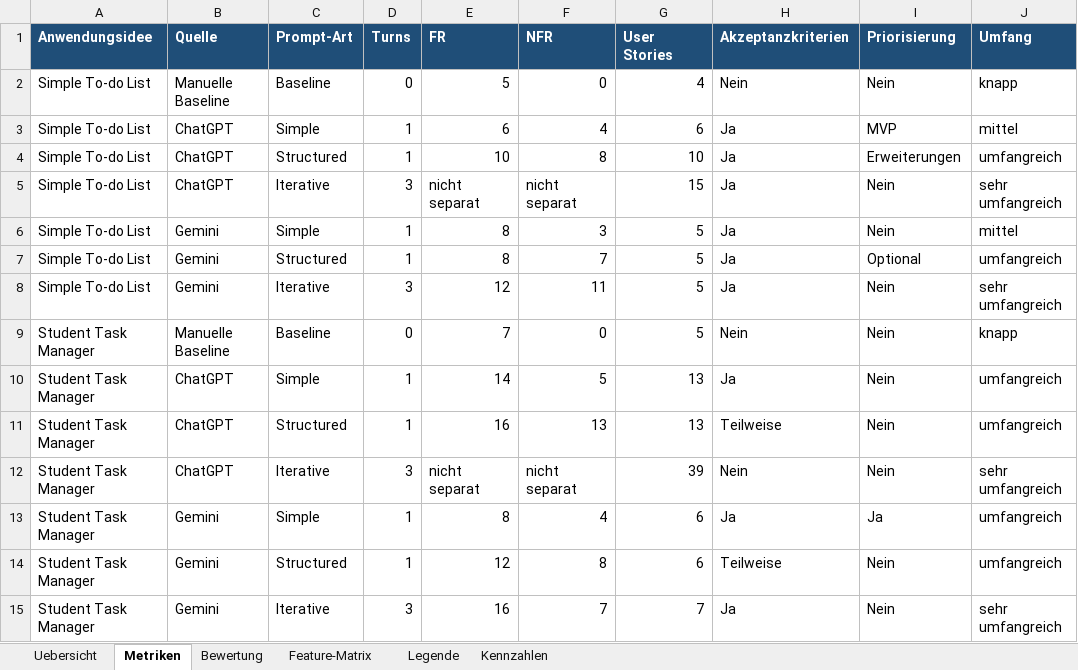
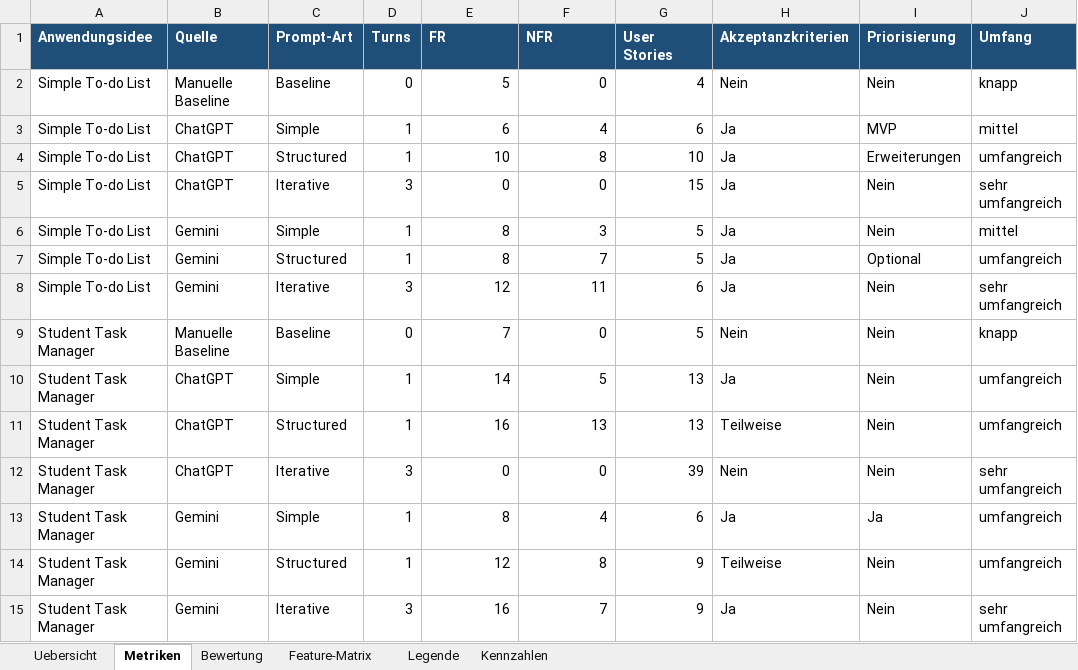
Before and after one commit to kis4-2026ss/projekt-g1-berghofer-boettger, an Excel workbook: evaluation/results_metrics_evaluation.xlsx, sheet Metriken, drawn as a sheet; only a part is shown; values as stored, in another font and other column widths than the file's, no borders; the diff names each change by its address in the sheet, - before the commit and + after, or states it on an @@ line.

Commit message:
Updated results_metrics_evaluation.xslx

```diff
--- a/evaluation/results_metrics_evaluation.xlsx (sheet Metriken)
+++ b/evaluation/results_metrics_evaluation.xlsx (sheet Metriken)
-E5 (FR): nicht separat
+E5 (FR): 0
-F5 (NFR): nicht separat
+F5 (NFR): 0
-G8 (User Stories): 5
+G8 (User Stories): 6
-E12 (FR): nicht separat
+E12 (FR): 0
-F12 (NFR): nicht separat
+F12 (NFR): 0
-G14 (User Stories): 6
+G14 (User Stories): 9
-G15 (User Stories): 7
+G15 (User Stories): 9
```
Also changed, not shown: sheet Kennzahlen.
